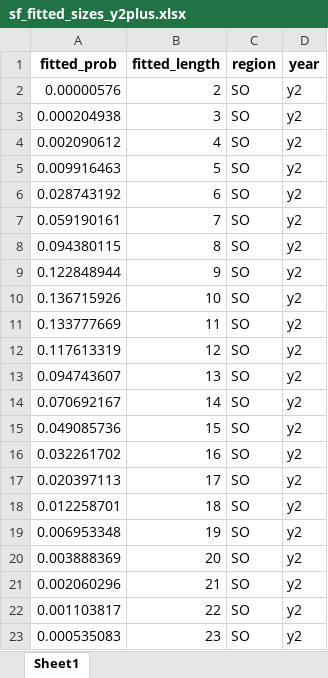
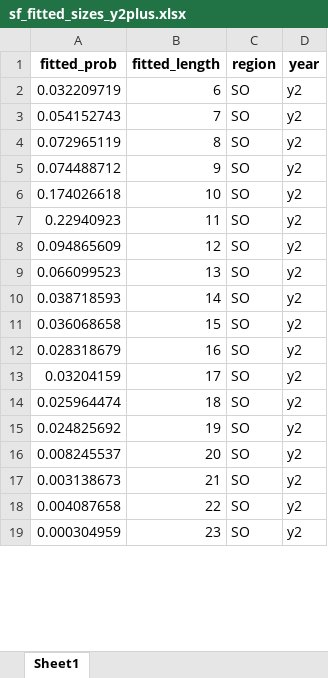
Before and after one commit to acarrharris/Rec.-deman-modelling, an Excel workbook: sf_fitted_sizes_y2plus.xlsx, sheet Sheet1, drawn as a sheet; only a part is shown; values as stored, in another font and other column widths than the file's, no borders; removed rows and columns are numbered as before the commit, all else as after; the diff covers the shown part only; the diff names each change by its address in the sheet, - before the commit and + after, or states it on an @@ line.

```diff
--- a/sf_fitted_sizes_y2plus.xlsx (sheet Sheet1)
+++ b/sf_fitted_sizes_y2plus.xlsx (sheet Sheet1)
-row 2: 0.00000576 | 2 | SO | y2
-row 3: 0.000204938 | 3 | SO | y2
-row 4: 0.002090612 | 4 | SO | y2
-row 5: 0.009916463 | 5 | SO | y2
-A2 (fitted_prob): 0.028743192
+A2 (fitted_prob): 0.032209719
-A3 (fitted_prob): 0.059190161
+A3 (fitted_prob): 0.054152743
-A4 (fitted_prob): 0.094380115
+A4 (fitted_prob): 0.072965119
-A5 (fitted_prob): 0.122848944
+A5 (fitted_prob): 0.074488712
-A6 (fitted_prob): 0.136715926
+A6 (fitted_prob): 0.174026618
-A7 (fitted_prob): 0.133777669
+A7 (fitted_prob): 0.22940923
-A8 (fitted_prob): 0.117613319
+A8 (fitted_prob): 0.094865609
-A9 (fitted_prob): 0.094743607
+A9 (fitted_prob): 0.066099523
-A10 (fitted_prob): 0.070692167
+A10 (fitted_prob): 0.038718593
-A11 (fitted_prob): 0.049085736
+A11 (fitted_prob): 0.036068658
-A12 (fitted_prob): 0.032261702
+A12 (fitted_prob): 0.028318679
-A13 (fitted_prob): 0.020397113
+A13 (fitted_prob): 0.03204159
-A14 (fitted_prob): 0.012258701
+A14 (fitted_prob): 0.025964474
-A15 (fitted_prob): 0.006953348
+A15 (fitted_prob): 0.024825692
-A16 (fitted_prob): 0.003888369
+A16 (fitted_prob): 0.008245537
-A17 (fitted_prob): 0.002060296
+A17 (fitted_prob): 0.003138673
-A18 (fitted_prob): 0.001103817
+A18 (fitted_prob): 0.004087658
-A19 (fitted_prob): 0.000535083
+A19 (fitted_prob): 0.000304959
```
Also changed, not shown: other rows of this sheet, predicted_catch_NJ.xlsx, predicted_catch_NO.xlsx, 2 other files.
